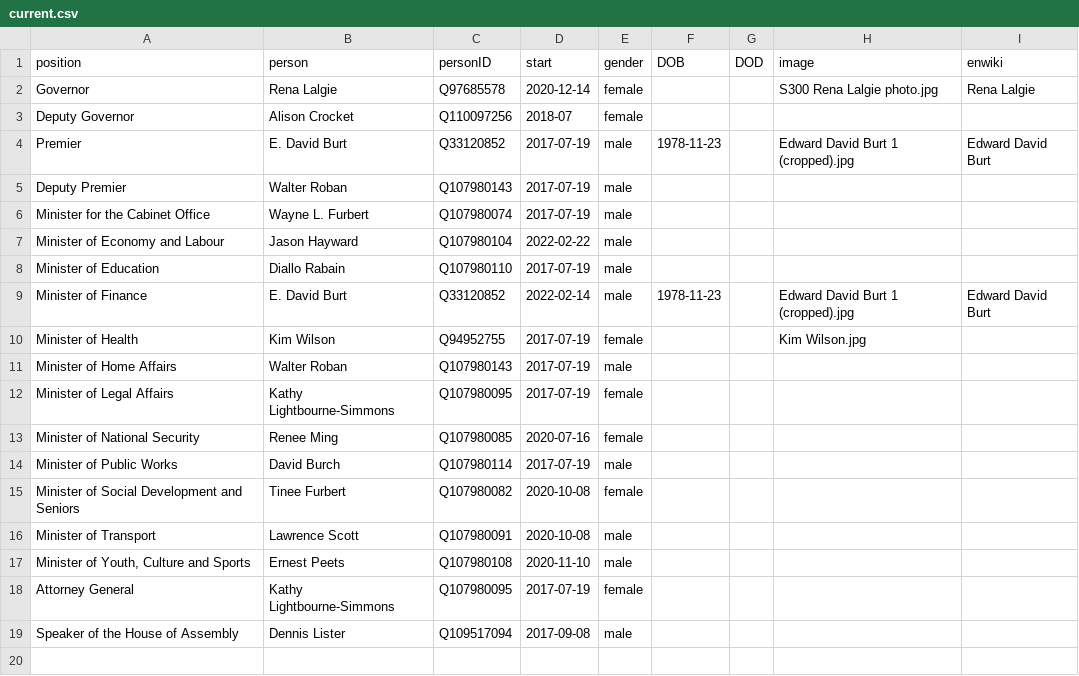
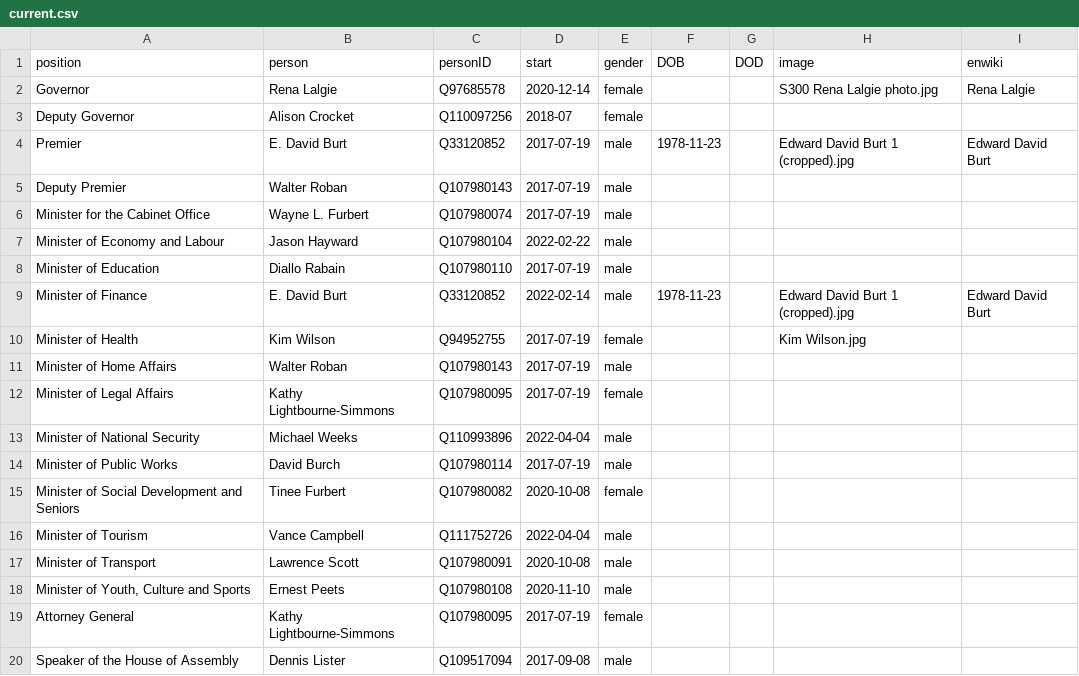
Before and after one commit to every-politician-scrapers/bermuda-cabinet, a CSV file: html/current.csv, drawn as a sheet.

```diff
--- a/html/current.csv
+++ b/html/current.csv
@@ -12,5 +12,6 @@ Minister of Home Affairs,Walter Roban,Q107980143,2017-07-19,male,,,,
 Minister of Legal Affairs,Kathy Lightbourne-Simmons,Q107980095,2017-07-19,female,,,,
-Minister of National Security,Renee Ming,Q107980085,2020-07-16,female,,,,
+Minister of National Security,Michael Weeks,Q110993896,2022-04-04,male,,,,
 Minister of Public Works,David Burch,Q107980114,2017-07-19,male,,,,
 Minister of Social Development and Seniors,Tinee Furbert,Q107980082,2020-10-08,female,,,,
+Minister of Tourism,Vance Campbell,Q111752726,2022-04-04,male,,,,
 Minister of Transport,Lawrence Scott,Q107980091,2020-10-08,male,,,,
```
Also changed, not shown: html/holders21.csv, html/positions.csv, 1 other file.
